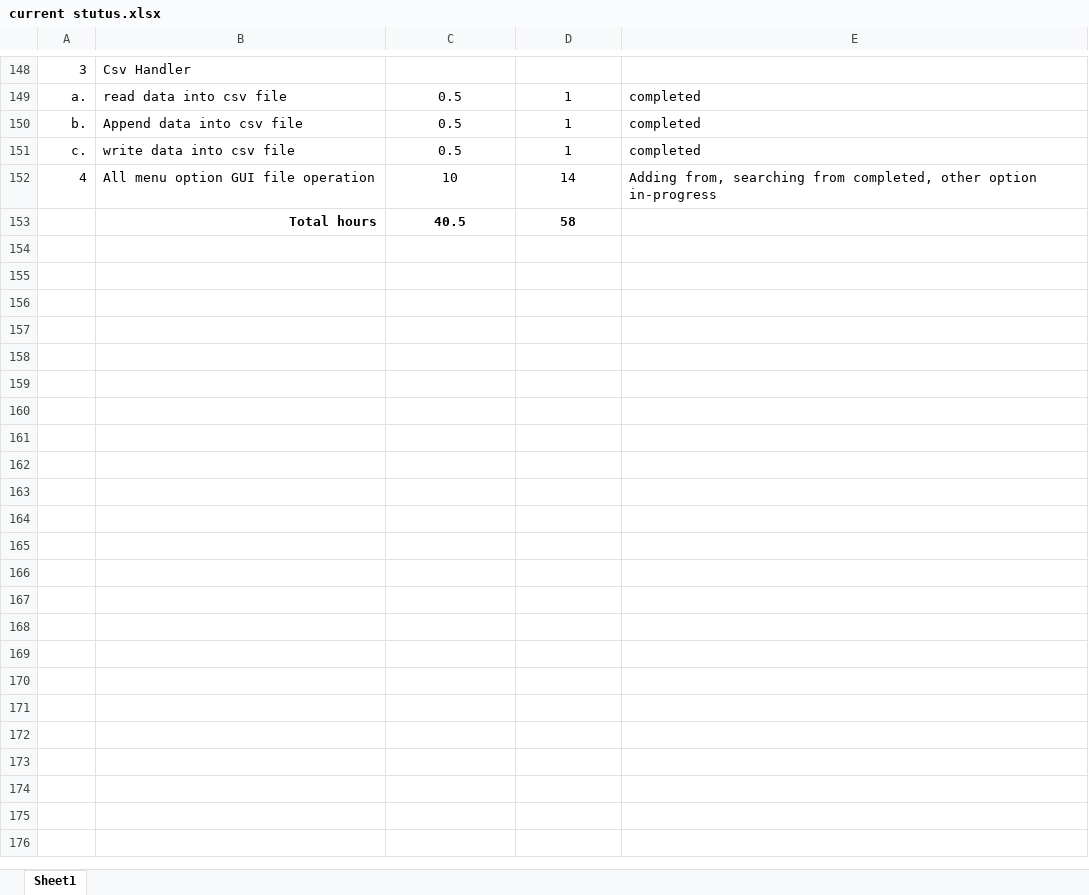
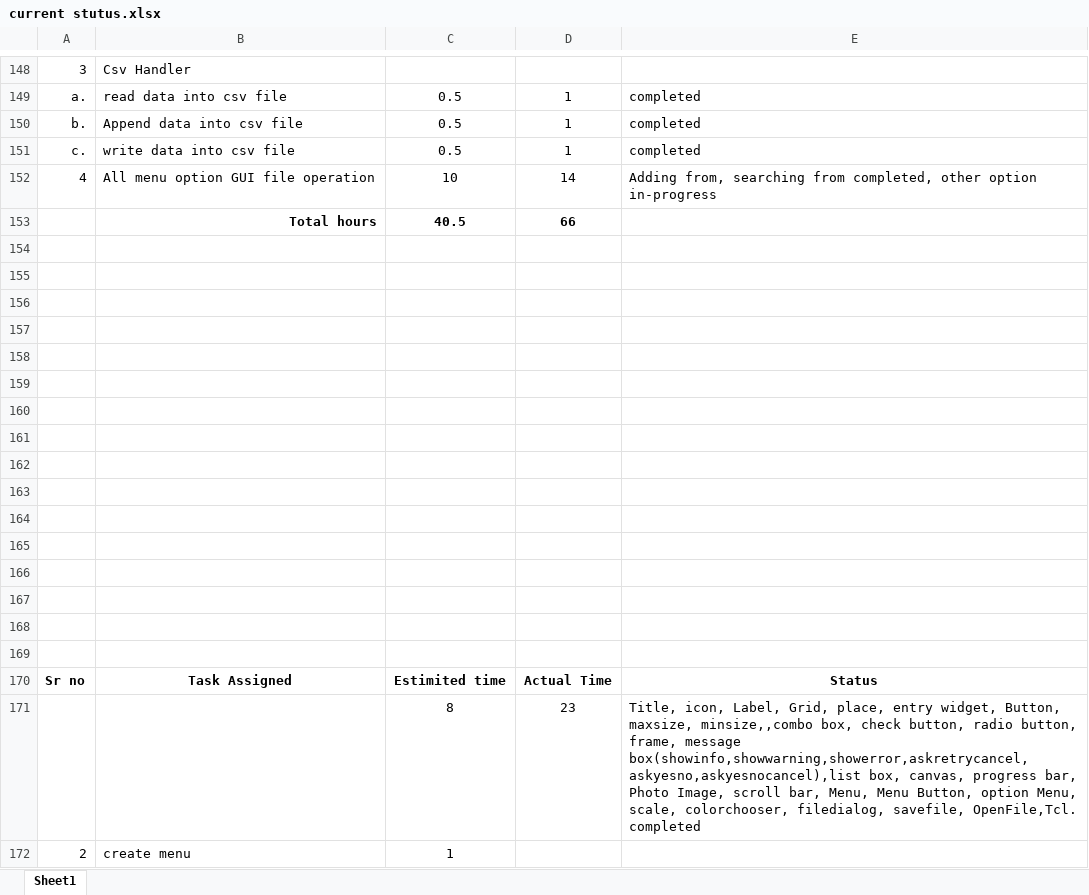
Before and after one commit to sudhirkr123/python-basic, an Excel workbook: Authenticate/current stutus.xlsx, sheet Sheet1, drawn as a sheet; only a part is shown, gaps mark what is left out; values as stored, in another font and other column widths than the file's, no borders; the diff covers the shown part only; the diff names each change by its address in the sheet, - before the commit and + after, or states it on an @@ line.

```diff
--- a/Authenticate/current stutus.xlsx (sheet Sheet1)
+++ b/Authenticate/current stutus.xlsx (sheet Sheet1)
-D153: 58
+D153: 66
+row 154: (empty)
+row 155: (empty)
+row 156: (empty)
+row 157: (empty)
+row 158: (empty)
+row 159: (empty)
+row 160: (empty)
+row 161: (empty)
+row 162: (empty)
+row 163: (empty)
+row 164: (empty)
+row 165: (empty)
+row 166: (empty)
+row 167: (empty)
+row 168: (empty)
+row 169: (empty)
+row 170: Sr no | Task Assigned | Estimited time | Actual Time | Status
+row 171:  |  | 8 | 23 | Title, icon, Label, Grid, place, entry widget, Button, maxsize, minsize,,combo box, check button, radio button, frame, message box(showinfo,showwarning,showerror,askretrycancel,askyesno,askyesnocancel),list box, canvas, progress bar, Photo Image, scroll bar, Menu, Menu Button, option Menu, scale, colorchooser, filedialog, savefile, OpenFile,Tcl. completed
+row 172: 2 | create menu | 1
```
Also changed, not shown: 11 added rows and 3 edited cells elsewhere in this sheet, 9 other files.
